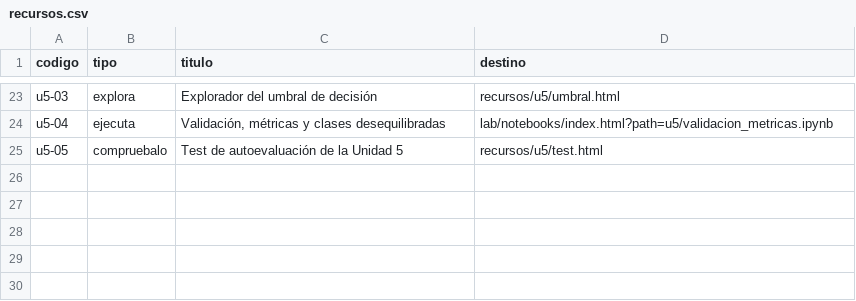
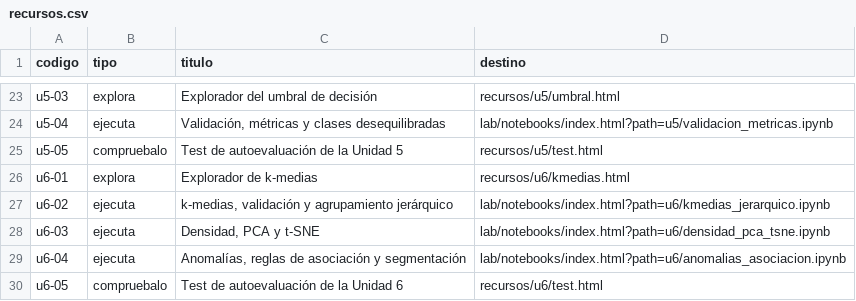
Before and after one commit to especialidades-formativas/ifcd0174, a CSV file: recursos.csv, drawn as a sheet; only a part is shown, gaps mark what is left out; the diff names each change by its address in the sheet, - before the commit and + after, or states it on an @@ line.

```diff
--- a/recursos.csv
+++ b/recursos.csv
+row 26: u6-01 | explora | Explorador de k-medias | recursos/u6/kmedias.html
+row 27: u6-02 | ejecuta | k-medias, validación y agrupamiento jerárquico | lab/notebooks/index.html?path=u6/kmedias_jerarquico.ipynb
+row 28: u6-03 | ejecuta | Densidad, PCA y t-SNE | lab/notebooks/index.html?path=u6/densidad_pca_tsne.ipynb
+row 29: u6-04 | ejecuta | Anomalías, reglas de asociación y segmentación | lab/notebooks/index.html?path=u6/anomalias_asociacion.ipynb
+row 30: u6-05 | compruebalo | Test de autoevaluación de la Unidad 6 | recursos/u6/test.html
```
Also changed, not shown: 5 other files.
